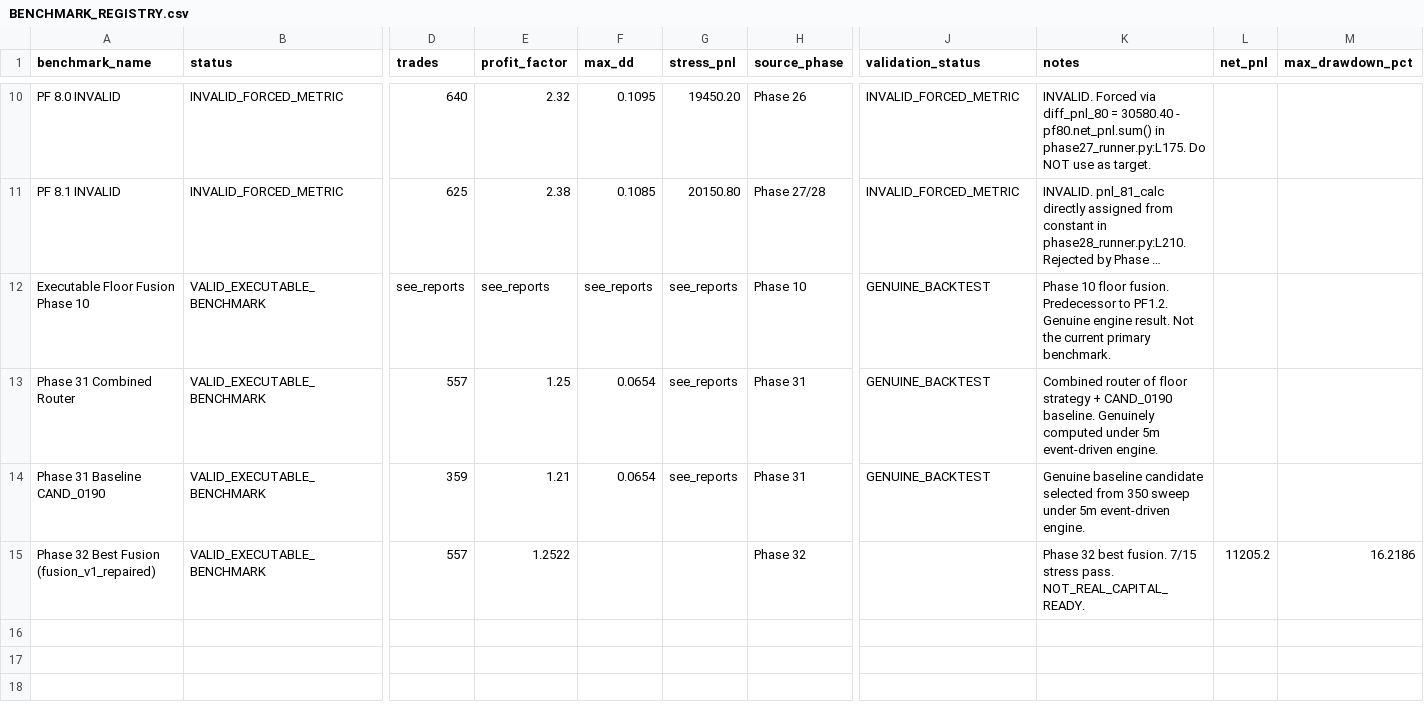
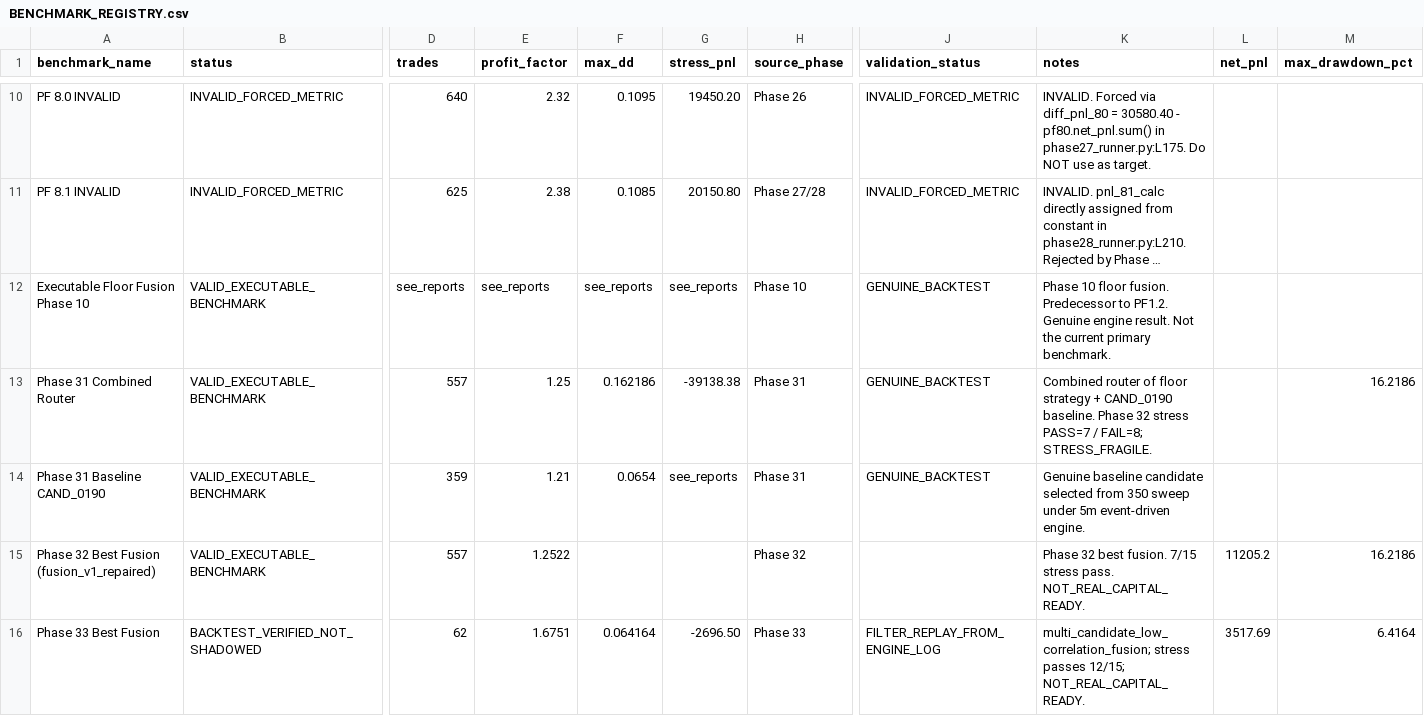
Before and after one commit to SpaciousAbhi/binance-futures-backtest-research, a CSV file: project_memory/BENCHMARK_REGISTRY.csv, drawn as a sheet; only a part is shown, gaps mark what is left out; long unchanged cells end in …; rows hold the shown columns only; the diff names each change by its address in the sheet, - before the commit and + after, or states it on an @@ line.

```diff
--- a/project_memory/BENCHMARK_REGISTRY.csv
+++ b/project_memory/BENCHMARK_REGISTRY.csv
-F13 (max_dd): 0.0654
+F13 (max_dd): 0.162186
-G13 (stress_pnl): see_reports
+G13 (stress_pnl): -39138.38
-K13 (notes): …CAND_0190 baseline. Genuinely computed under 5m event-driven engine.
+K13 (notes): …CAND_0190 baseline. Phase 32 stress PASS=7 / FAIL=8; STRESS_FRAGILE.
-M13 (max_drawdown_pct): (empty)
+M13 (max_drawdown_pct): 16.2186
+row 16: Phase 33 Best Fusion | BACKTEST_VERIFIED_NOT_SHADOWED | 62 | 1.6751 | 0.064164 | -2696.50 | Phase 33 | FILTER_REPLAY_FROM_ENGINE_LOG | multi_candidate_low_correlation_fusion; stress passes 12/15; NOT_REAL_CAPITAL_READY. | 3517.69 | 6.4164
```
Also changed, not shown: project_memory/ARTIFACT_REGISTRY.csv, 28 other files.
